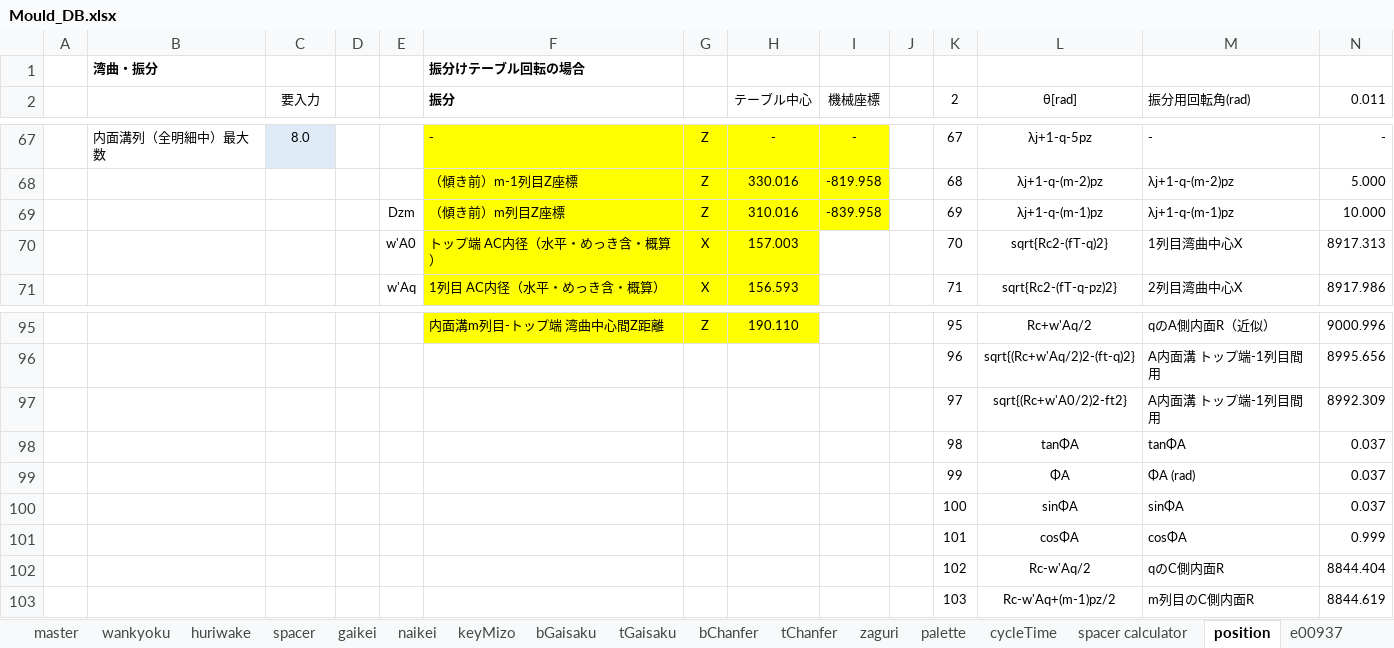
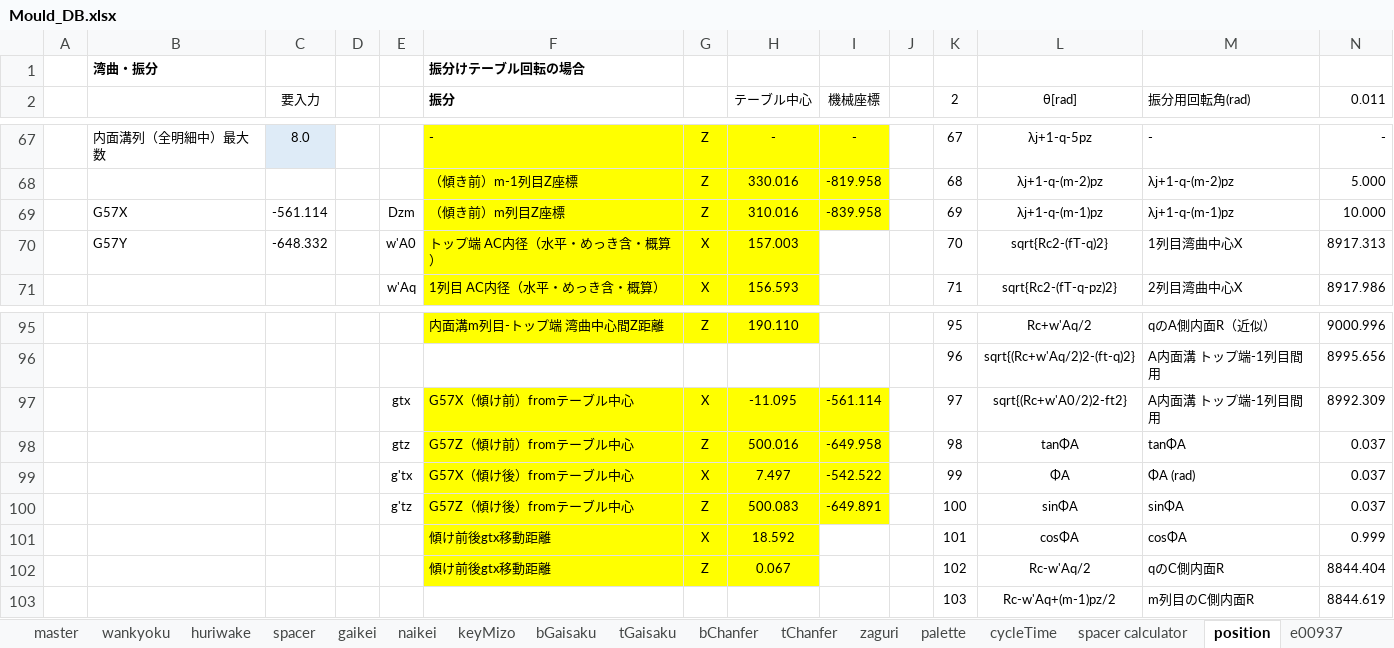
Before and after one commit to mojimould/mould_moji, an Excel workbook: Mould_Database/Mould_DB.xlsx, sheet position, drawn as a sheet; only a part is shown, gaps mark what is left out; values as stored, in another font and other column widths than the file's, no borders; conditional formats not drawn; removed rows and columns are numbered as before the commit, all else as after; the diff names each change by its address in the sheet, - before the commit and + after, or states it on an @@ line.

```diff
--- a/Mould_Database/Mould_DB.xlsx (sheet position)
+++ b/Mould_Database/Mould_DB.xlsx (sheet position)
-B69: (empty)
+B69: G57X
-C69 (要入力): (empty)
+C69 (要入力): -561.114
-B70: (empty)
+B70: G57Y
-C70 (要入力): (empty)
+C70 (要入力): -648.332
-row 97:  |  |  |  |  |  |  |  |  |  | 97 | sqrt{(Rc+w'A0/2)2-ft2} | A内面溝 トップ端-1列目間用 | 8992.309
-row 98:  |  |  |  |  |  |  |  |  |  | 98 | tanΦA | tanΦA | 0.037
-row 99:  |  |  |  |  |  |  |  |  |  | 99 | ΦA | ΦA (rad) | 0.037
-row 100:  |  |  |  |  |  |  |  |  |  | 100 | sinΦA | sinΦA | 0.037
+row 97:  |  |  |  | gtx | G57X（傾け前）fromテーブル中心 | X | -11.095 | -561.114 |  | 97 | sqrt{(Rc+w'A0/2)2-ft2} | A内面溝 トップ端-1列目間用 | 8992.309
+row 98:  |  |  |  | gtz | G57Z（傾け前）fromテーブル中心 | Z | 500.016 | -649.958 |  | 98 | tanΦA | tanΦA | 0.037
+row 99:  |  |  |  | g'tx | G57X（傾け後）fromテーブル中心 | X | 7.497 | -542.522 |  | 99 | ΦA | ΦA (rad) | 0.037
+row 100:  |  |  |  | g'tz | G57Z（傾け後）fromテーブル中心 | Z | 500.083 | -649.891 |  | 100 | sinΦA | sinΦA | 0.037
-F101:F102 (振分): (empty)
+F101:F102 (振分): 傾け前後gtx移動距離
-F101:H102 fill: none
+F101:H102 fill: #FFFF00
-G101: (empty)
+G101: X
-H101 (テーブル中心): (empty)
+H101 (テーブル中心): 18.592
-G102: (empty)
+G102: Z
-H102 (テーブル中心): (empty)
+H102 (テーブル中心): 0.067
```
Also changed, not shown: 3 other files.
